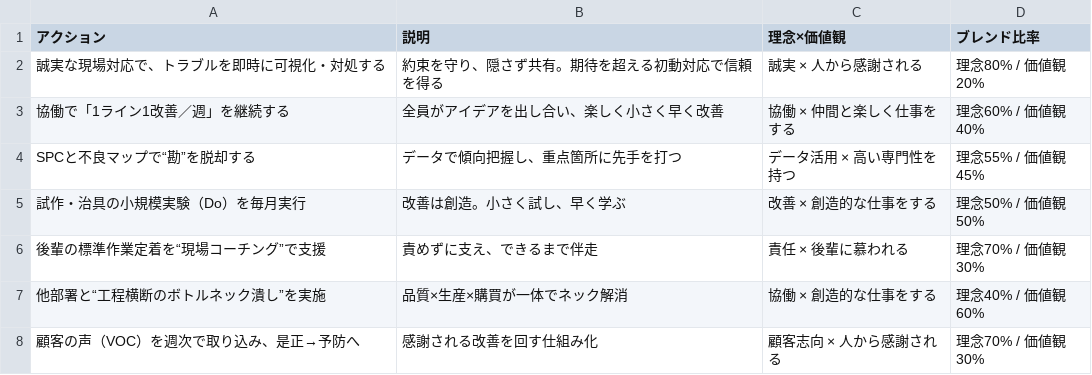
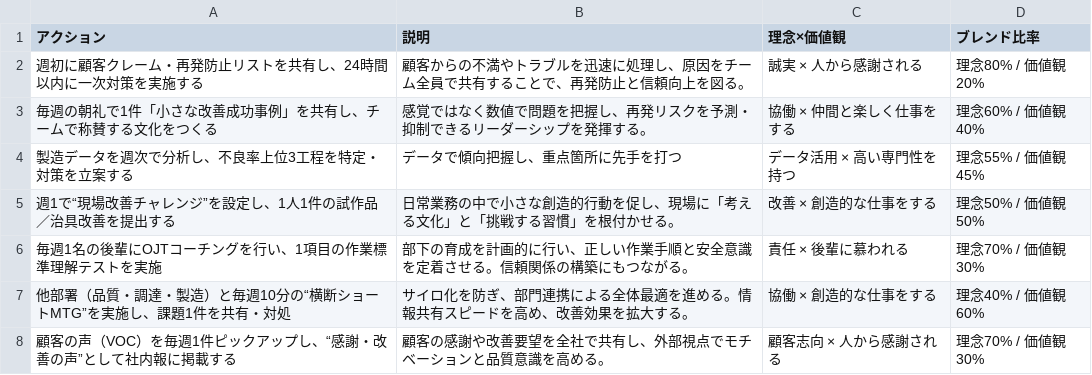
Before and after one commit to RintaroKatagiri/jobcra_proto, a CSV file: public/action.csv, drawn as a sheet.

Commit message:
アクション修正

```diff
--- a/public/action.csv
+++ b/public/action.csv
@@ -1,8 +1,8 @@
 アクション,説明,理念×価値観,ブレンド比率
-誠実な現場対応で、トラブルを即時に可視化・対処する,約束を守り、隠さず共有。期待を超える初動対応で信頼を得る,誠実 × 人から感謝される,理念80% / 価値観20%
-協働で「1ライン1改善／週」を継続する,全員がアイデアを出し合い、楽しく小さく早く改善,協働 × 仲間と楽しく仕事をする,理念60% / 価値観40%
-SPCと不良マップで“勘”を脱却する,データで傾向把握し、重点箇所に先手を打つ,データ活用 × 高い専門性を持つ,理念55% / 価値観45%
-試作・治具の小規模実験（Do）を毎月実行,改善は創造。小さく試し、早く学ぶ,改善 × 創造的な仕事をする,理念50% / 価値観50%
-後輩の標準作業定着を“現場コーチング”で支援,責めずに支え、できるまで伴走,責任 × 後輩に慕われる,理念70% / 価値観30%
-他部署と“工程横断のボトルネック潰し”を実施,品質×生産×購買が一体でネック解消,協働 × 創造的な仕事をする,理念40% / 価値観60%
-顧客の声（VOC）を週次で取り込み、是正→予防へ,感謝される改善を回す仕組み化,顧客志向 × 人から感謝される,理念70% / 価値観30%
+週初に顧客クレーム・再発防止リストを共有し、24時間以内に一次対策を実施する,顧客からの不満やトラブルを迅速に処理し、原因をチーム全員で共有することで、再発防止と信頼向上を図る。,誠実 × 人から感謝される,理念80% / 価値観20%
+毎週の朝礼で1件「小さな改善成功事例」を共有し、チームで称賛する文化をつくる,感覚ではなく数値で問題を把握し、再発リスクを予測・抑制できるリーダーシップを発揮する。,協働 × 仲間と楽しく仕事をする,理念60% / 価値観40%
+製造データを週次で分析し、不良率上位3工程を特定・対策を立案する,データで傾向把握し、重点箇所に先手を打つ,データ活用 × 高い専門性を持つ,理念55% / 価値観45%
+週1で“現場改善チャレンジ”を設定し、1人1件の試作品／治具改善を提出する,日常業務の中で小さな創造的行動を促し、現場に「考える文化」と「挑戦する習慣」を根付かせる。,改善 × 創造的な仕事をする,理念50% / 価値観50%
+毎週1名の後輩にOJTコーチングを行い、1項目の作業標準理解テストを実施,部下の育成を計画的に行い、正しい作業手順と安全意識を定着させる。信頼関係の構築にもつながる。,責任 × 後輩に慕われる,理念70% / 価値観30%
+他部署（品質・調達・製造）と毎週10分の“横断ショートMTG”を実施し、課題1件を共有・対処,サイロ化を防ぎ、部門連携による全体最適を進める。情報共有スピードを高め、改善効果を拡大する。,協働 × 創造的な仕事をする,理念40% / 価値観60%
+顧客の声（VOC）を毎週1件ピックアップし、“感謝・改善の声”として社内報に掲載する,顧客の感謝や改善要望を全社で共有し、外部視点でモチベーションと品質意識を高める。,顧客志向 × 人から感謝される,理念70% / 価値観30%
```
Also changed, not shown: 1 other file.
